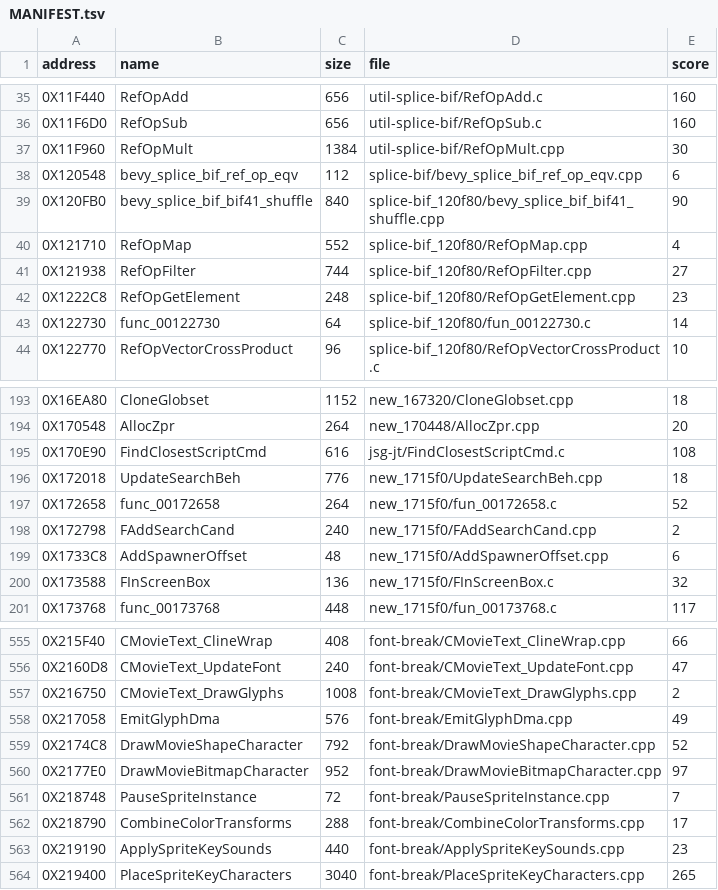
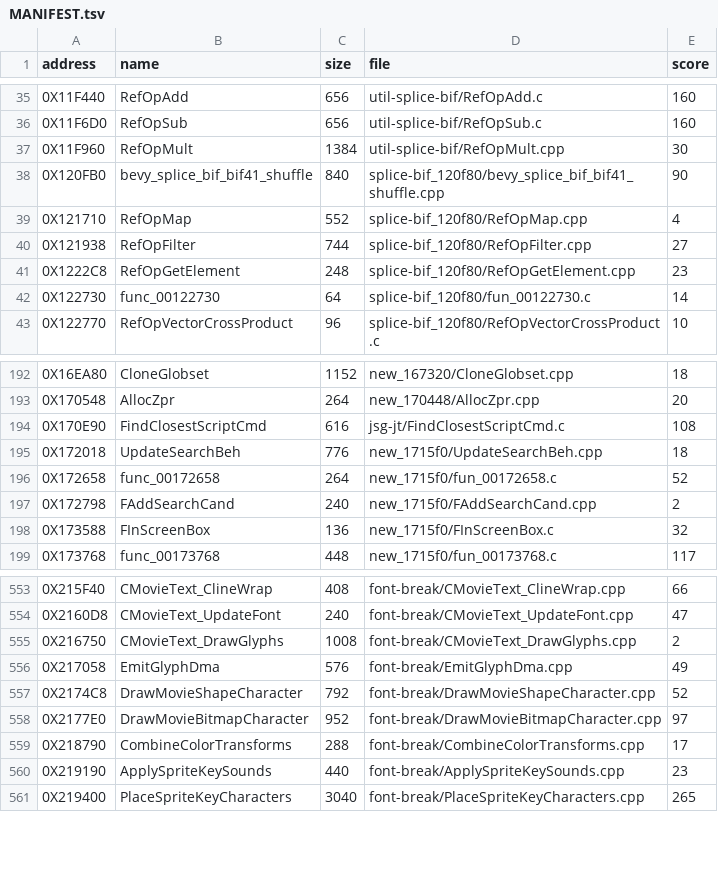
Before and after one commit to OpenThievius/sly2-decomp, a TSV file: nonmatching/MANIFEST.tsv, drawn as a sheet; only a part is shown, gaps mark what is left out.

Commit message:
feat(us): three integer near misses match
Matched: AddSpawnerOffset, bevy_splice_bif_ref_op_eqv,
PauseSpriteInstance. Matched code 73.31% to 73.46%, 5594 to 5598
functions.

- AddSpawnerOffset: the address is integer arithmetic with the scaled
  index first, (QW *)(index * sizeof(QW) + (u32)offsets), and the
  counter store sits inside the if. The cast only fixes operand order,
  the same kind of lever as GMin. Every pointer form puts the array
  base first and swaps the registers. Spawner replaces the local Obj;
  the callers' extern "C" declarations still link.
- bevy_splice_bif_ref_op_eqv: one switch arm per kind (0x15..0x19,
  0x1F..0x22) instead of one shared case group, and the GNU
  named-return form of the draft; uses CRef and TAGK of cref.h.
- PauseSpriteInstance: reference pointer read through the conversion
  operator, as StopSpriteInstance clears it.

Not landed, measured: StartLoadingLogo 9 (high-part register tie on
local-alloc priority), func_001B8D30 9 (rule-clean best; the old 4 used
inline asm), func_001CC2E8 4 (needs a two-operand vmul.xy+vaddy.x
helper, one user measured), RenderGlobsetTree 328 (two asm statements
need a ruling).

Checked: make elf PASS; make unit for the three links from C;
make check ok; make pal, objdiff, readme.

```diff
--- a/nonmatching/MANIFEST.tsv
+++ b/nonmatching/MANIFEST.tsv
@@ -37,3 +37,2 @@ address	name	size	file	score
 0X11F960	RefOpMult	1384	util-splice-bif/RefOpMult.cpp	30
-0X120548	bevy_splice_bif_ref_op_eqv	112	splice-bif/bevy_splice_bif_ref_op_eqv.cpp	6
 0X120FB0	bevy_splice_bif_bif41_shuffle	840	splice-bif_120f80/bevy_splice_bif_bif41_shuffle.cpp	90
@@ -198,3 +197,2 @@ address	name	size	file	score
 0X172798	FAddSearchCand	240	new_1715f0/FAddSearchCand.cpp	2
-0X1733C8	AddSpawnerOffset	48	new_1715f0/AddSpawnerOffset.cpp	6
 0X173588	FInScreenBox	136	new_1715f0/FInScreenBox.c	32
@@ -560,3 +558,2 @@ address	name	size	file	score
 0X2177E0	DrawMovieBitmapCharacter	952	font-break/DrawMovieBitmapCharacter.cpp	97
-0X218748	PauseSpriteInstance	72	font-break/PauseSpriteInstance.cpp	7
 0X218790	CombineColorTransforms	288	font-break/CombineColorTransforms.cpp	17
```
Also changed, not shown: config/eu/addresses.tsv, config/eu/c_status.tsv, 10 other files.
